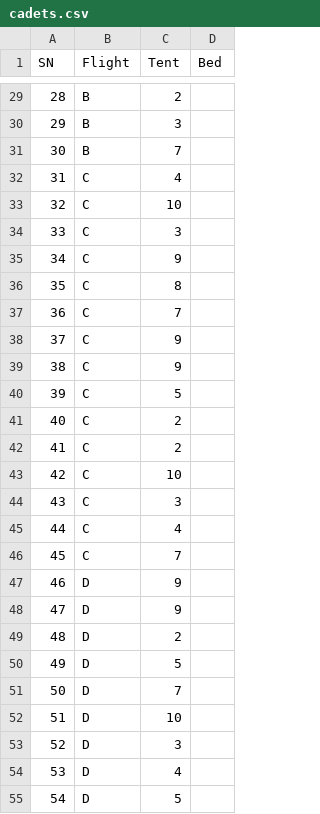
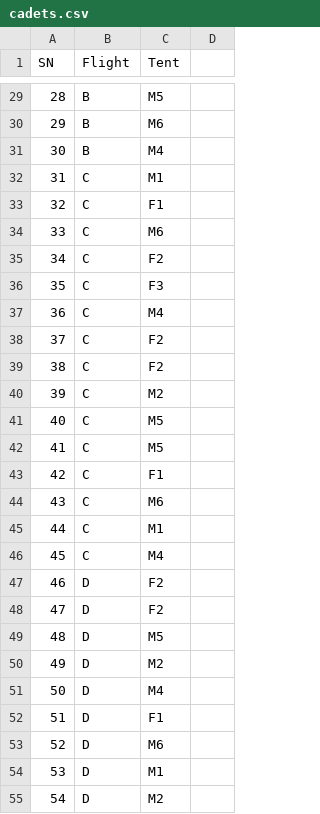
Before and after one commit to Purple-Vicky/K9_Camp_Companion, a CSV file: cadets.csv, drawn as a sheet; only a part is shown, gaps mark what is left out; the diff covers the shown part only.

```diff
--- a/cadets.csv
+++ b/cadets.csv
@@ -1 +1 @@
-SN,Flight,Tent,Bed
+SN,Flight,Tent
@@ -29,27 +29,27 @@ SN,Flight,Tent,Bed
-28,B,2,
-29,B,3,
-30,B,7,
-31,C,4,
-32,C,10,
-33,C,3,
-34,C,9,
-35,C,8,
-36,C,7,
-37,C,9,
-38,C,9,
-39,C,5,
-40,C,2,
-41,C,2,
-42,C,10,
-43,C,3,
-44,C,4,
-45,C,7,
-46,D,9,
-47,D,9,
-48,D,2,
-49,D,5,
-50,D,7,
-51,D,10,
-52,D,3,
-53,D,4,
-54,D,5,
+28,B,M5
+29,B,M6
+30,B,M4
+31,C,M1
+32,C,F1
+33,C,M6
+34,C,F2
+35,C,F3
+36,C,M4
+37,C,F2
+38,C,F2
+39,C,M2
+40,C,M5
+41,C,M5
+42,C,F1
+43,C,M6
+44,C,M1
+45,C,M4
+46,D,F2
+47,D,F2
+48,D,M5
+49,D,M2
+50,D,M4
+51,D,F1
+52,D,M6
+53,D,M1
+54,D,M2
```
Also changed, not shown: 32 edited cells elsewhere in this file, 1 other file.
